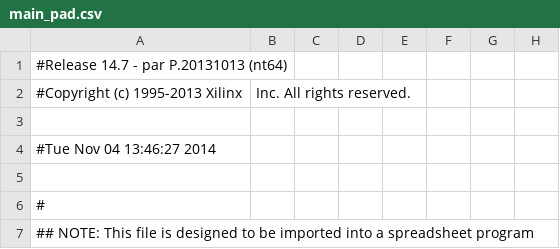
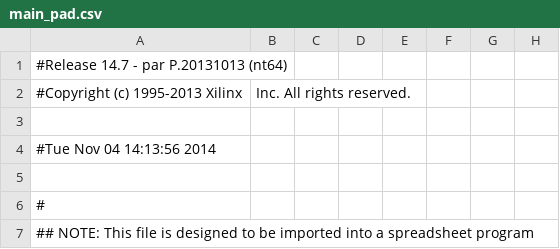
Before and after one commit to lcam21/Taller_Diseno_Digital, a CSV file: Canasta/main_pad.csv, drawn as a sheet; only a part is shown; the diff names each change by its address in the sheet, - before the commit and + after, or states it on an @@ line.

Commit message:
Actualización de colores de canasta

```diff
--- a/Canasta/main_pad.csv
+++ b/Canasta/main_pad.csv
-A4: #Tue Nov 04 13:46:27 2014
+A4: #Tue Nov 04 14:13:56 2014
```
Also changed, not shown: 41 other files.
